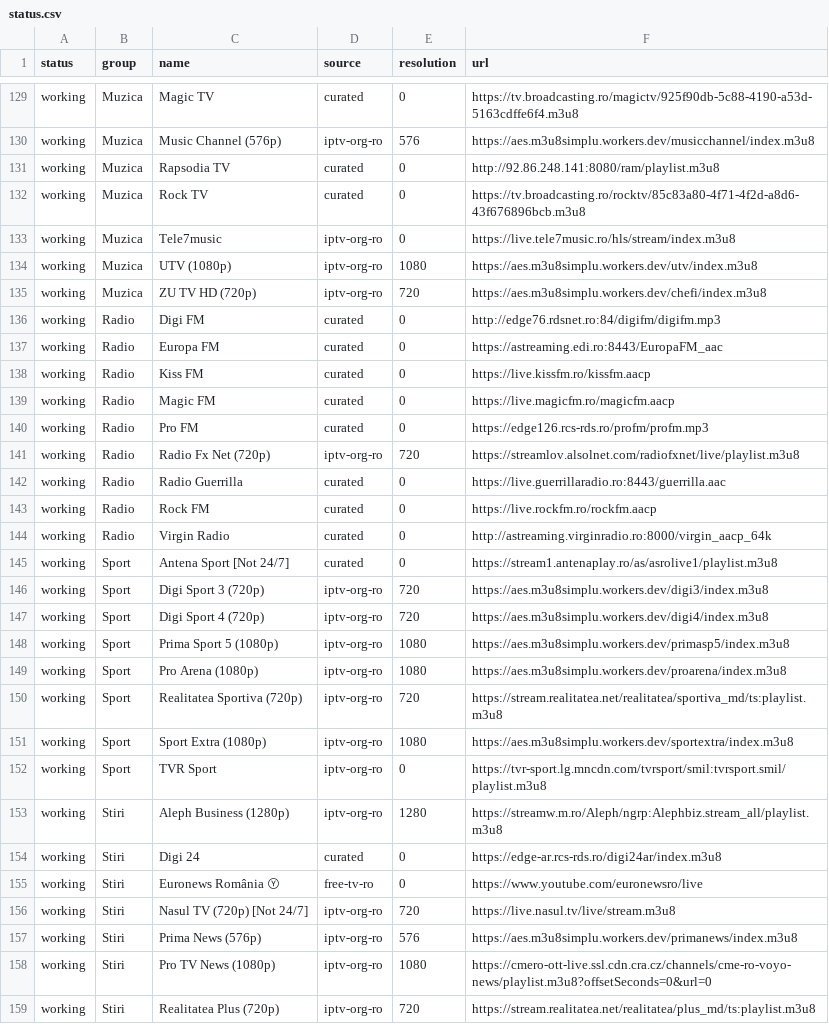
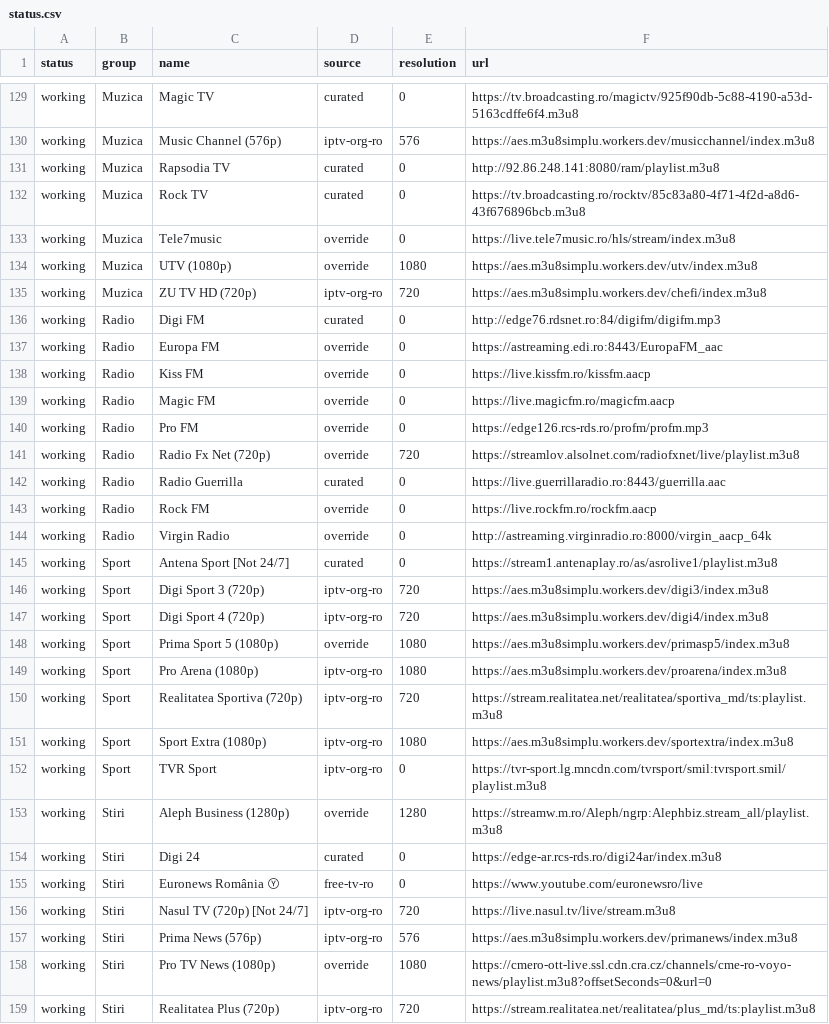
Before and after one commit to carloclim/romania-iptv-list, a CSV file: dist/status.csv, drawn as a sheet; only a part is shown, gaps mark what is left out; the diff covers the shown part only.

```diff
--- a/dist/status.csv
+++ b/dist/status.csv
@@ -132,14 +132,14 @@ working,Muzica,Rapsodia TV,curated,0,http://92.86.248.141:8080/ram/playlist.m3u8
 working,Muzica,Rock TV,curated,0,https://tv.broadcasting.ro/rocktv/85c83a80-4f71-4f2d-a8d6-43f676896bcb.m3u8
-working,Muzica,Tele7music,iptv-org-ro,0,https://live.tele7music.ro/hls/stream/index.m3u8
-working,Muzica,UTV (1080p),iptv-org-ro,1080,https://aes.m3u8simplu.workers.dev/utv/index.m3u8
+working,Muzica,Tele7music,override,0,https://live.tele7music.ro/hls/stream/index.m3u8
+working,Muzica,UTV (1080p),override,1080,https://aes.m3u8simplu.workers.dev/utv/index.m3u8
 working,Muzica,ZU TV HD (720p),iptv-org-ro,720,https://aes.m3u8simplu.workers.dev/chefi/index.m3u8
 working,Radio,Digi FM,curated,0,http://edge76.rdsnet.ro:84/digifm/digifm.mp3
-working,Radio,Europa FM,curated,0,https://astreaming.edi.ro:8443/EuropaFM_aac
-working,Radio,Kiss FM,curated,0,https://live.kissfm.ro/kissfm.aacp
-working,Radio,Magic FM,curated,0,https://live.magicfm.ro/magicfm.aacp
-working,Radio,Pro FM,curated,0,https://edge126.rcs-rds.ro/profm/profm.mp3
-working,Radio,Radio Fx Net (720p),iptv-org-ro,720,https://streamlov.alsolnet.com/radiofxnet/live/playlist.m3u8
+working,Radio,Europa FM,override,0,https://astreaming.edi.ro:8443/EuropaFM_aac
+working,Radio,Kiss FM,override,0,https://live.kissfm.ro/kissfm.aacp
+working,Radio,Magic FM,override,0,https://live.magicfm.ro/magicfm.aacp
+working,Radio,Pro FM,override,0,https://edge126.rcs-rds.ro/profm/profm.mp3
+working,Radio,Radio Fx Net (720p),override,720,https://streamlov.alsolnet.com/radiofxnet/live/playlist.m3u8
 working,Radio,Radio Guerrilla,curated,0,https://live.guerrillaradio.ro:8443/guerrilla.aac
-working,Radio,Rock FM,curated,0,https://live.rockfm.ro/rockfm.aacp
-working,Radio,Virgin Radio,curated,0,http://astreaming.virginradio.ro:8000/virgin_aacp_64k
+working,Radio,Rock FM,override,0,https://live.rockfm.ro/rockfm.aacp
+working,Radio,Virgin Radio,override,0,http://astreaming.virginradio.ro:8000/virgin_aacp_64k
 working,Sport,Antena Sport [Not 24/7],curated,0,https://stream1.antenaplay.ro/as/asrolive1/playlist.m3u8
@@ -147,3 +147,3 @@ working,Sport,Digi Sport 3 (720p),iptv-org-ro,720,https://aes.m3u8simplu.workers
 working,Sport,Digi Sport 4 (720p),iptv-org-ro,720,https://aes.m3u8simplu.workers.dev/digi4/index.m3u8
-working,Sport,Prima Sport 5 (1080p),iptv-org-ro,1080,https://aes.m3u8simplu.workers.dev/primasp5/index.m3u8
+working,Sport,Prima Sport 5 (1080p),override,1080,https://aes.m3u8simplu.workers.dev/primasp5/index.m3u8
 working,Sport,Pro Arena (1080p),iptv-org-ro,1080,https://aes.m3u8simplu.workers.dev/proarena/index.m3u8
@@ -152,3 +152,3 @@ working,Sport,Sport Extra (1080p),iptv-org-ro,1080,https://aes.m3u8simplu.worker
 working,Sport,TVR Sport,iptv-org-ro,0,https://tvr-sport.lg.mncdn.com/tvrsport/smil:tvrsport.smil/playlist.m3u8
-working,Stiri,Aleph Business (1280p),iptv-org-ro,1280,https://streamw.m.ro/Aleph/ngrp:Alephbiz.stream_all/playlist.m3u8
+working,Stiri,Aleph Business (1280p),override,1280,https://streamw.m.ro/Aleph/ngrp:Alephbiz.stream_all/playlist.m3u8
 working,Stiri,Digi 24,curated,0,https://edge-ar.rcs-rds.ro/digi24ar/index.m3u8
@@ -157,3 +157,3 @@ working,Stiri,Nasul TV (720p) [Not 24/7],iptv-org-ro,720,https://live.nasul.tv/l
 working,Stiri,Prima News (576p),iptv-org-ro,576,https://aes.m3u8simplu.workers.dev/primanews/index.m3u8
-working,Stiri,Pro TV News (1080p),iptv-org-ro,1080,https://cmero-ott-live.ssl.cdn.cra.cz/channels/cme-ro-voyo-news/playlist.m3u8?offsetSeconds=0&url=0
+working,Stiri,Pro TV News (1080p),override,1080,https://cmero-ott-live.ssl.cdn.cra.cz/channels/cme-ro-voyo-news/playlist.m3u8?offsetSeconds=0&url=0
 working,Stiri,Realitatea Plus (720p),iptv-org-ro,720,https://stream.realitatea.net/realitatea/plus_md/ts:playlist.m3u8
```
Also changed, not shown: 8 added rows, 8 removed rows and 8 edited cells elsewhere in this file, 16 other files.
